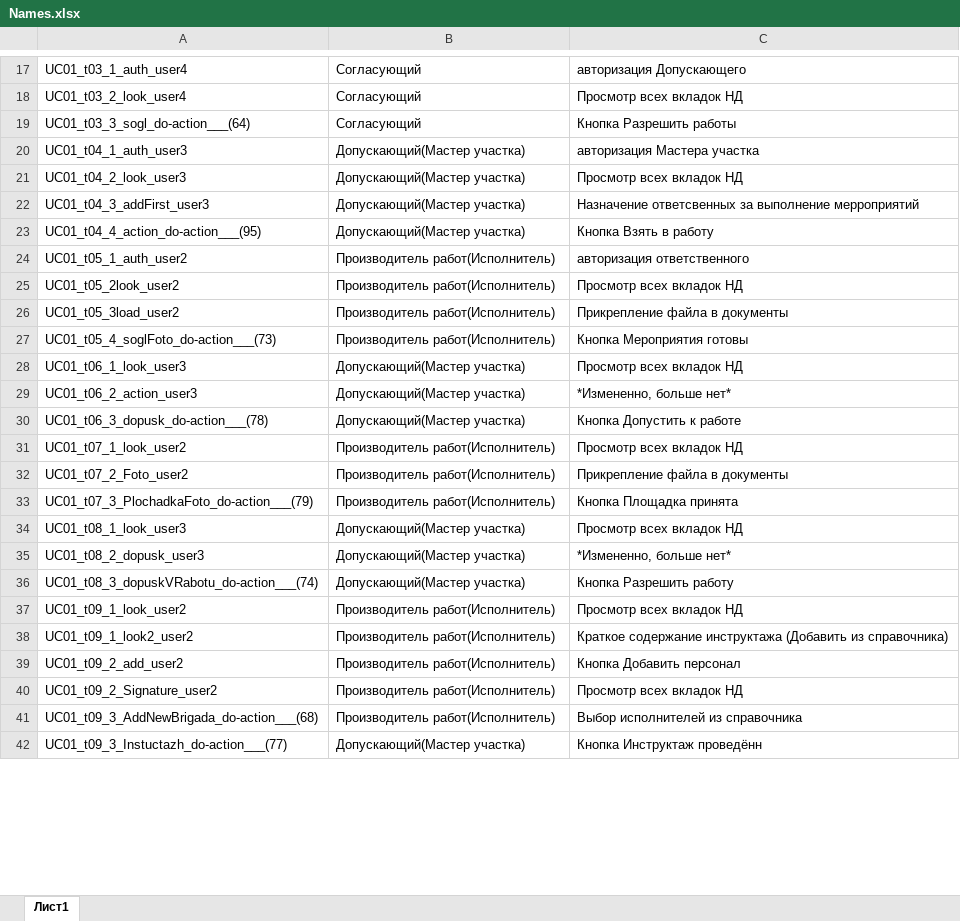
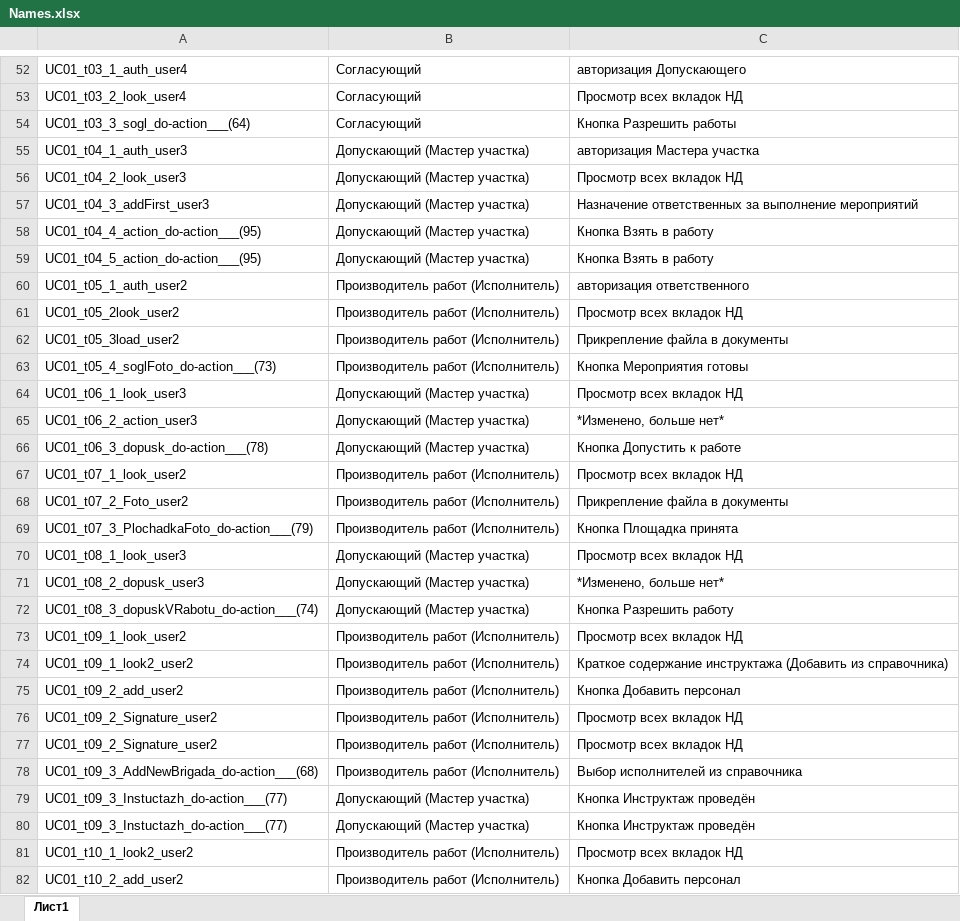
Before and after one commit to DashaFriday/Excel_parser, an Excel workbook: Names.xlsx, sheet Лист1, drawn as a sheet; only a part is shown, gaps mark what is left out; values as stored, in another font and other column widths than the file's, no cell formats; addresses are those after the commit; the diff covers the shown part only; the diff names each change by its address in the sheet, - before the commit and + after, or states it on an @@ line.

```diff
--- a/Names.xlsx (sheet Лист1)
+++ b/Names.xlsx (sheet Лист1)
-B55:B58: Допускающий(Мастер участка)
+B55:B58: Допускающий (Мастер участка)
-C57: Назначение ответсвенных за выполнение мерроприятий
+C57: Назначение ответственных за выполнение мероприятий
+row 59: UC01_t04_5_action_do-action___(95) | Допускающий (Мастер участка) | Кнопка Взять в работу
-B60:B63: Производитель работ(Исполнитель)
+B60:B63: Производитель работ (Исполнитель)
-B64:B66: Допускающий(Мастер участка)
+B64:B66: Допускающий (Мастер участка)
-C65: *Измененно, больше нет*
+C65: *Изменено, больше нет*
-B67:B69: Производитель работ(Исполнитель)
+B67:B69: Производитель работ (Исполнитель)
-B70:B72: Допускающий(Мастер участка)
+B70:B72: Допускающий (Мастер участка)
-C71: *Измененно, больше нет*
+C71: *Изменено, больше нет*
-B73:B76: Производитель работ(Исполнитель)
+B73:B76: Производитель работ (Исполнитель)
+row 77: UC01_t09_2_Signature_user2 | Производитель работ (Исполнитель) | Просмотр всех вкладок НД
-B78: Производитель работ(Исполнитель)
+B78: Производитель работ (Исполнитель)
-B79: Допускающий(Мастер участка)
+B79: Допускающий (Мастер участка)
-C79: Кнопка Инструктаж проведённ
+C79: Кнопка Инструктаж проведён
+row 80: UC01_t09_3_Instuctazh_do-action___(77) | Допускающий (Мастер участка) | Кнопка Инструктаж проведён
+row 81: UC01_t10_1_look2_user2 | Производитель работ (Исполнитель) | Просмотр всех вкладок НД
+row 82: UC01_t10_2_add_user2 | Производитель работ (Исполнитель) | Кнопка Добавить персонал
```
Also changed, not shown: 184 added rows and 52 edited cells elsewhere in this sheet, cell formats, 1 other file.
